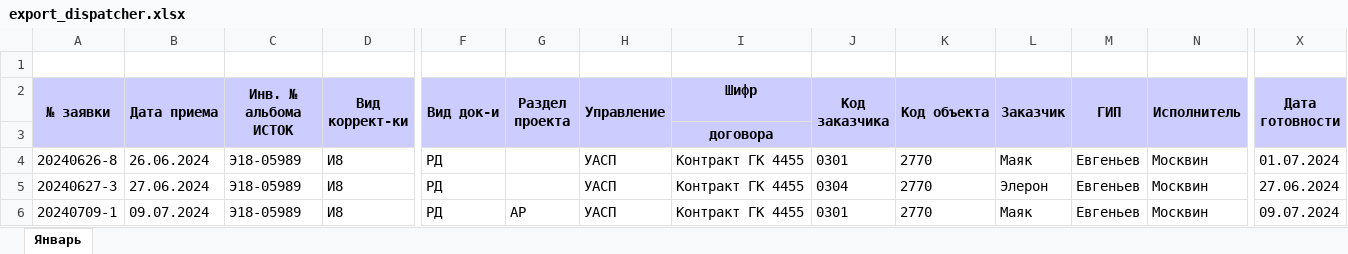
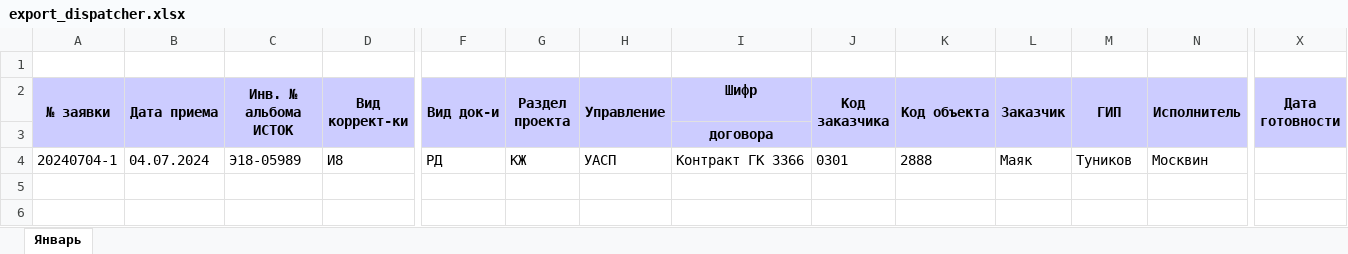
Before and after one commit to evgeniymoskvin/django_page_calculator, an Excel workbook: print_service_app/xlsx/export_dispatcher.xlsx, sheet Январь, drawn as a sheet; only a part is shown, gaps mark what is left out; values as stored, in another font and other column widths than the file's, no borders; removed rows and columns are numbered as before the commit, all else as after; rows hold the shown columns only; the diff names each change by its address in the sheet, - before the commit and + after, or states it on an @@ line.

```diff
--- a/print_service_app/xlsx/export_dispatcher.xlsx (sheet Январь)
+++ b/print_service_app/xlsx/export_dispatcher.xlsx (sheet Январь)
-row 4: 20240626-8 | 26.06.2024 | Э18-05989 | И8 | РД |  | УАСП | Контракт ГК 4455 | 0301 | 2770 | Маяк | Евгеньев | Москвин | 01.07.2024
-row 5: 20240627-3 | 27.06.2024 | Э18-05989 | И8 | РД |  | УАСП | Контракт ГК 4455 | 0304 | 2770 | Элерон | Евгеньев | Москвин | 27.06.2024
-A4 (№ заявки): 20240709-1
+A4 (№ заявки): 20240704-1
-B4 (Дата приема): 09.07.2024
+B4 (Дата приема): 04.07.2024
-G4 (Раздел проекта): АР
+G4 (Раздел проекта): КЖ
-I4 (Шифр): Контракт ГК 4455
+I4 (Шифр): Контракт ГК 3366
-K4 (Код объекта): 2770
+K4 (Код объекта): 2888
-M4 (ГИП): Евгеньев
+M4 (ГИП): Туников
-X4 (Дата готовности): 09.07.2024
+X4 (Дата готовности): (empty)
```
Also changed, not shown: print_service_app/xlsx/export_print.xlsx, 4 other files.
